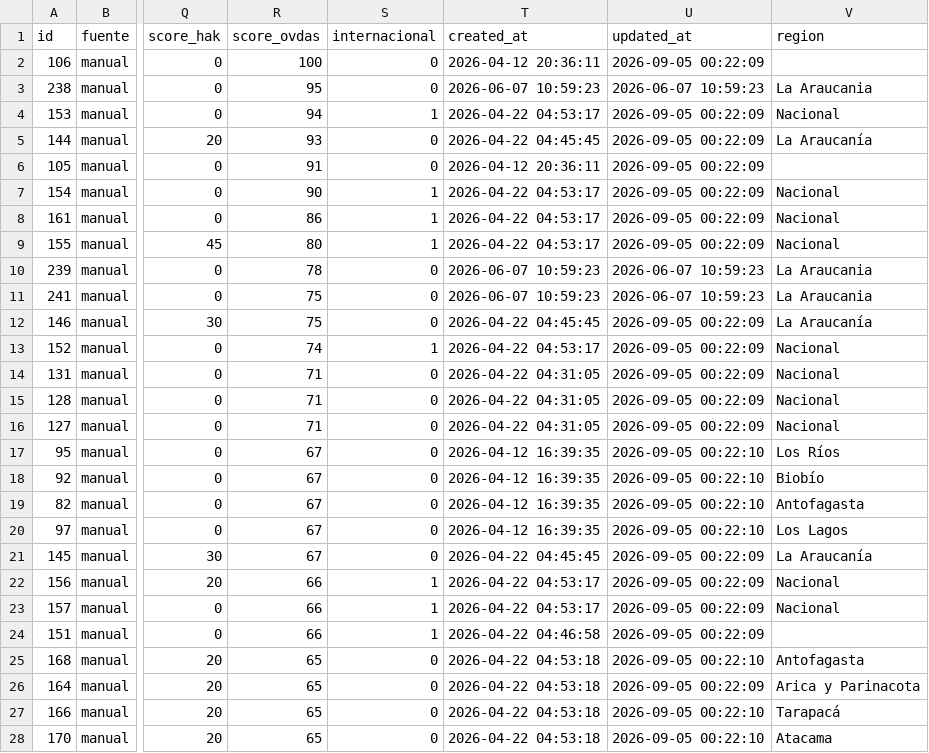
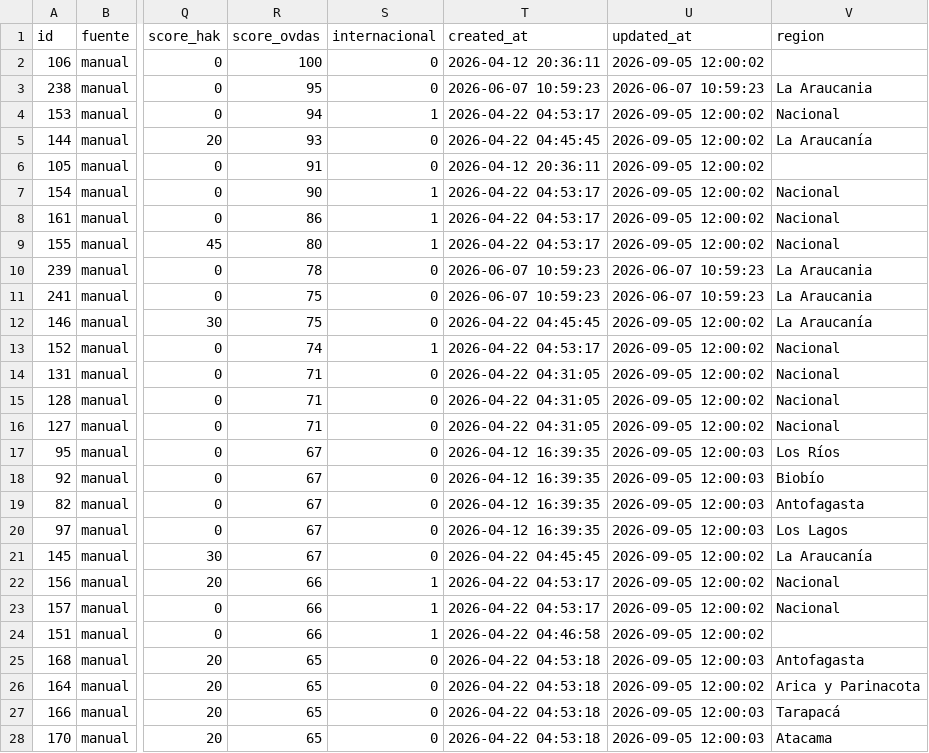
Before and after one commit to MendozaVolcanic/ovdas-fondos, a CSV file: data/fondos_ovdas.csv, drawn as a sheet; only a part is shown, gaps mark what is left out; the diff covers the shown part only; the diff names each change by its address in the sheet, - before the commit and + after, or states it on an @@ line.

Commit message:
datos: actualizar fondos OVDAS (2026-09-05 08:01)

```diff
--- a/data/fondos_ovdas.csv
+++ b/data/fondos_ovdas.csv
-U2 (updated_at): 2026-09-05 00:22:09
+U2 (updated_at): 2026-09-05 12:00:02
-U4:U9 (updated_at): 2026-09-05 00:22:09
+U4:U9 (updated_at): 2026-09-05 12:00:02
-U12:U16 (updated_at): 2026-09-05 00:22:09
+U12:U16 (updated_at): 2026-09-05 12:00:02
-U17:U20 (updated_at): 2026-09-05 00:22:10
+U17:U20 (updated_at): 2026-09-05 12:00:03
-U21:U24 (updated_at): 2026-09-05 00:22:09
+U21:U24 (updated_at): 2026-09-05 12:00:02
-U25 (updated_at): 2026-09-05 00:22:10
+U25 (updated_at): 2026-09-05 12:00:03
-U26 (updated_at): 2026-09-05 00:22:09
+U26 (updated_at): 2026-09-05 12:00:02
-U27:U28 (updated_at): 2026-09-05 00:22:10
+U27:U28 (updated_at): 2026-09-05 12:00:03
```
Also changed, not shown: 147 edited cells elsewhere in this file.
